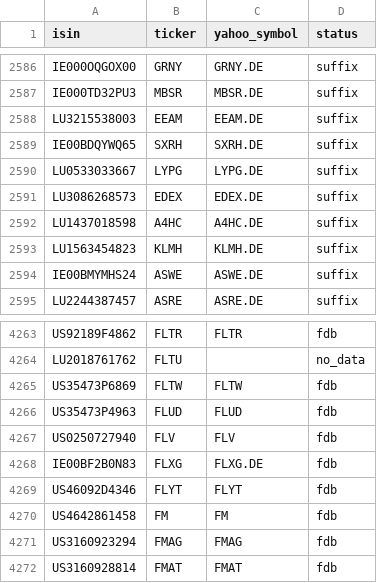
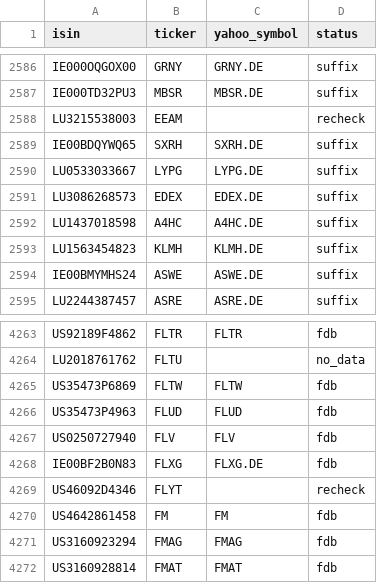
Before and after one commit to pedrochiarantano/convest-etf-monitor, a CSV file: data/symbol_map.csv, drawn as a sheet; only a part is shown, gaps mark what is left out; the diff covers the shown part only.

```diff
--- a/data/symbol_map.csv
+++ b/data/symbol_map.csv
@@ -2587,3 +2587,3 @@ IE000OQGOX00,GRNY,GRNY.DE,suffix
 IE000TD32PU3,MBSR,MBSR.DE,suffix
-LU3215538003,EEAM,EEAM.DE,suffix
+LU3215538003,EEAM,,recheck
 IE00BDQYWQ65,SXRH,SXRH.DE,suffix
@@ -4268,3 +4268,3 @@ US0250727940,FLV,FLV,fdb
 IE00BF2B0N83,FLXG,FLXG.DE,fdb
-US46092D4346,FLYT,FLYT,fdb
+US46092D4346,FLYT,,recheck
 US4642861458,FM,FM,fdb
```
Also changed, not shown: 10 edited cells elsewhere in this file, 3 other files.
